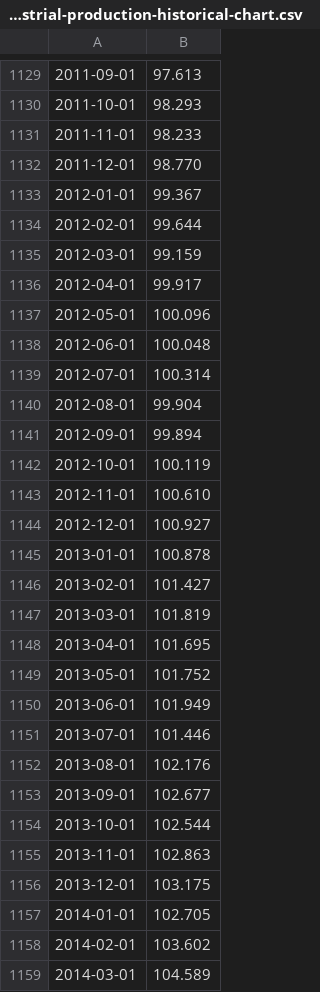
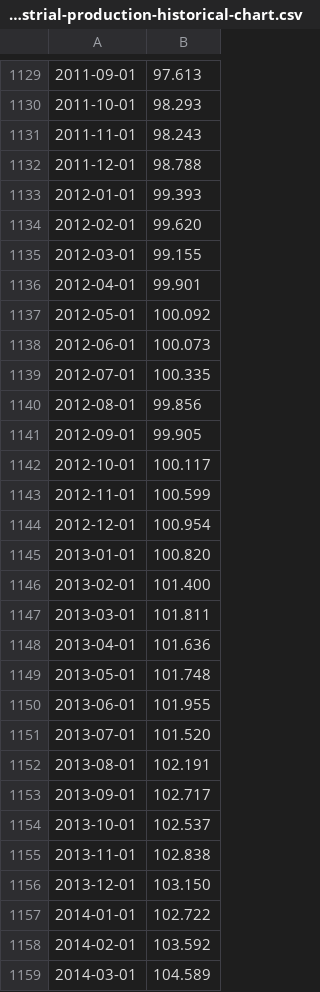
Before and after one commit to azagorowski/Analysis-and-forecast-of-stock-exchange-price-based-on-selected-indicators-using-machine-learning, a CSV file: data/azagorowski_data/industrial-production-historical-chart.csv, drawn as a sheet; only a part is shown, gaps mark what is left out; the diff covers the shown part only; the diff names each change by its address in the sheet, - before the commit and + after, or states it on an @@ line.

```diff
--- a/data/azagorowski_data/industrial-production-historical-chart.csv
+++ b/data/azagorowski_data/industrial-production-historical-chart.csv
-B1131: 98.233
+B1131: 98.243
-B1132: 98.770
+B1132: 98.788
-B1133: 99.367
+B1133: 99.393
-B1134: 99.644
+B1134: 99.620
-B1135: 99.159
+B1135: 99.155
-B1136: 99.917
+B1136: 99.901
-B1137: 100.096
+B1137: 100.092
-B1138: 100.048
+B1138: 100.073
-B1139: 100.314
+B1139: 100.335
-B1140: 99.904
+B1140: 99.856
-B1141: 99.894
+B1141: 99.905
-B1142: 100.119
+B1142: 100.117
-B1143: 100.610
+B1143: 100.599
-B1144: 100.927
+B1144: 100.954
-B1145: 100.878
+B1145: 100.820
-B1146: 101.427
+B1146: 101.400
-B1147: 101.819
+B1147: 101.811
-B1148: 101.695
+B1148: 101.636
-B1149: 101.752
+B1149: 101.748
-B1150: 101.949
+B1150: 101.955
-B1151: 101.446
+B1151: 101.520
-B1152: 102.176
+B1152: 102.191
-B1153: 102.677
+B1153: 102.717
-B1154: 102.544
+B1154: 102.537
-B1155: 102.863
+B1155: 102.838
-B1156: 103.175
+B1156: 103.150
-B1157: 102.705
+B1157: 102.722
-B1158: 103.602
+B1158: 103.592
```
Also changed, not shown: 1 added row and 43 edited cells elsewhere in this file, data/azagorowski_data/copper-prices-historical-chart-data.csv, data/azagorowski_data/palladium-prices-historical-chart-data.csv, 7 other files.
